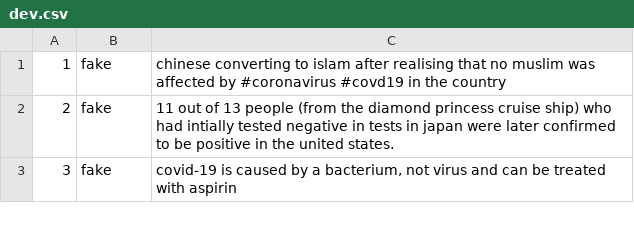
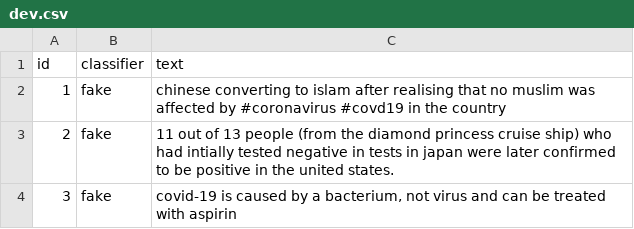
Before and after one commit to Struth-Social-UNSW/ITProject2, a CSV file: Backend/zero-shot/train_test/trg_data/dev.csv, drawn as a sheet; only a part is shown.

Commit message:
Updates to dl script to transcibe data, conduct training

```diff
--- a/Backend/zero-shot/train_test/trg_data/dev.csv
+++ b/Backend/zero-shot/train_test/trg_data/dev.csv
@@ -1 +1,2 @@
+id,classifier,text
 1,fake,chinese converting to islam after realising that no muslim was affected by #coronavirus #covd19 in the country
```
Also changed, not shown: 33 other files.
